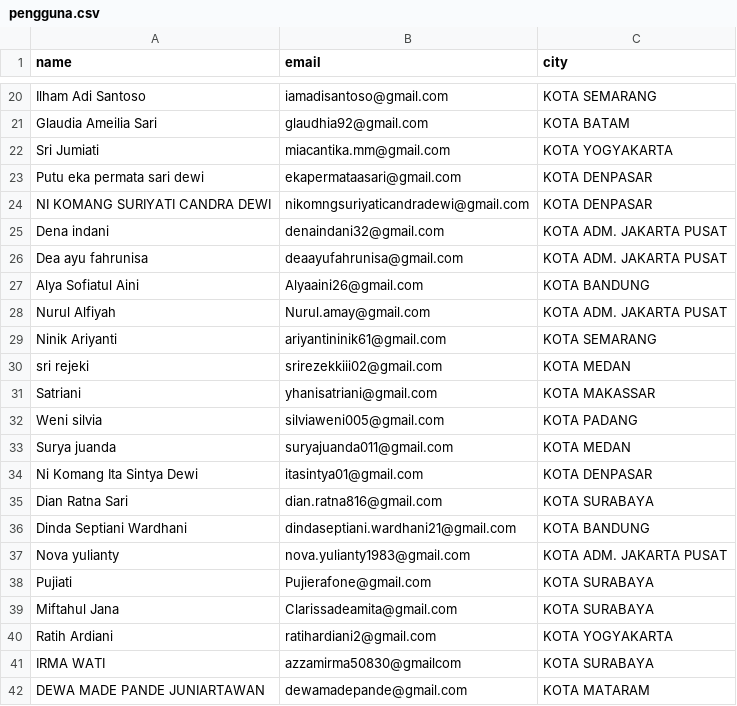
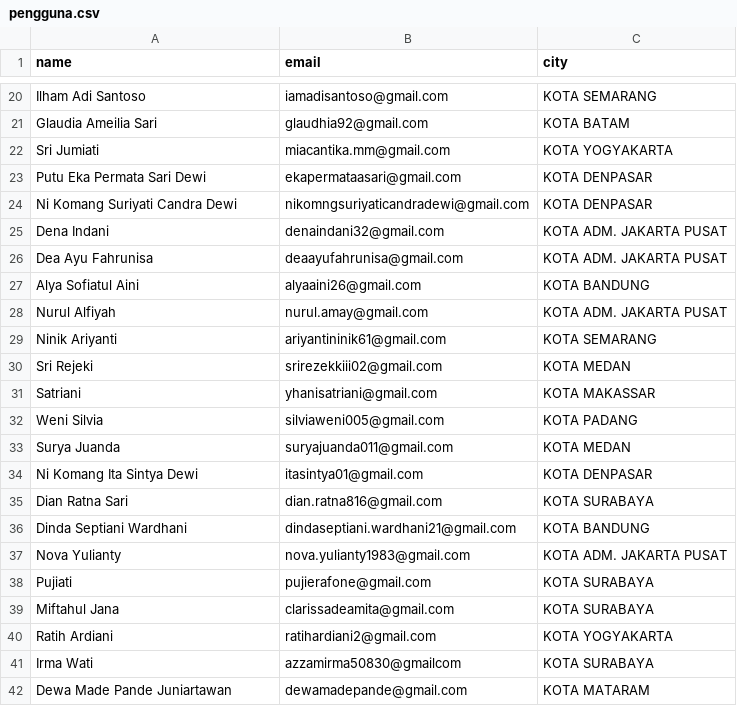
Before and after one commit to NicoIzumi30/cetapil, a CSV file: public/assets/csv/pengguna.csv, drawn as a sheet; only a part is shown, gaps mark what is left out; the diff covers the shown part only.

```diff
--- a/public/assets/csv/pengguna.csv
+++ b/public/assets/csv/pengguna.csv
@@ -22,13 +22,13 @@ Glaudia Ameilia Sari,glaudhia92@gmail.com,KOTA BATAM
 Sri Jumiati ,miacantika.mm@gmail.com,KOTA YOGYAKARTA
-Putu eka permata sari dewi,ekapermataasari@gmail.com,KOTA DENPASAR
-NI KOMANG SURIYATI CANDRA DEWI,nikomngsuriyaticandradewi@gmail.com,KOTA DENPASAR
-Dena indani,denaindani32@gmail.com,KOTA ADM. JAKARTA PUSAT
-Dea ayu fahrunisa,deaayufahrunisa@gmail.com,KOTA ADM. JAKARTA PUSAT
-Alya Sofiatul Aini,Alyaaini26@gmail.com,KOTA BANDUNG
-Nurul Alfiyah,Nurul.amay@gmail.com,KOTA ADM. JAKARTA PUSAT
+Putu Eka Permata Sari Dewi,ekapermataasari@gmail.com,KOTA DENPASAR
+Ni Komang Suriyati Candra Dewi,nikomngsuriyaticandradewi@gmail.com,KOTA DENPASAR
+Dena Indani,denaindani32@gmail.com,KOTA ADM. JAKARTA PUSAT
+Dea Ayu Fahrunisa,deaayufahrunisa@gmail.com,KOTA ADM. JAKARTA PUSAT
+Alya Sofiatul Aini,alyaaini26@gmail.com,KOTA BANDUNG
+Nurul Alfiyah,nurul.amay@gmail.com,KOTA ADM. JAKARTA PUSAT
 Ninik Ariyanti,ariyantininik61@gmail.com,KOTA SEMARANG
-sri rejeki,srirezekkiii02@gmail.com,KOTA MEDAN
+Sri Rejeki,srirezekkiii02@gmail.com,KOTA MEDAN
 Satriani,yhanisatriani@gmail.com,KOTA MAKASSAR
-Weni silvia,silviaweni005@gmail.com,KOTA PADANG
-Surya juanda,suryajuanda011@gmail.com,KOTA MEDAN
+Weni Silvia,silviaweni005@gmail.com,KOTA PADANG
+Surya Juanda,suryajuanda011@gmail.com,KOTA MEDAN
 Ni Komang Ita Sintya Dewi,itasintya01@gmail.com,KOTA DENPASAR
@@ -36,7 +36,7 @@ Dian Ratna Sari,dian.ratna816@gmail.com,KOTA SURABAYA
 Dinda Septiani Wardhani ,dindaseptiani.wardhani21@gmail.com,KOTA BANDUNG
-Nova yulianty,nova.yulianty1983@gmail.com,KOTA ADM. JAKARTA PUSAT
-Pujiati,Pujierafone@gmail.com,KOTA SURABAYA
-Miftahul Jana,Clarissadeamita@gmail.com,KOTA SURABAYA
+Nova Yulianty,nova.yulianty1983@gmail.com,KOTA ADM. JAKARTA PUSAT
+Pujiati,pujierafone@gmail.com,KOTA SURABAYA
+Miftahul Jana,clarissadeamita@gmail.com,KOTA SURABAYA
 Ratih Ardiani,ratihardiani2@gmail.com,KOTA YOGYAKARTA
-IRMA WATI,azzamirma50830@gmailcom,KOTA SURABAYA
-DEWA MADE PANDE JUNIARTAWAN,dewamadepande@gmail.com,KOTA MATARAM
+Irma Wati,azzamirma50830@gmailcom,KOTA SURABAYA
+Dewa Made Pande Juniartawan,dewamadepande@gmail.com,KOTA MATARAM
```
Also changed, not shown: 11 edited cells elsewhere in this file, 6 other files.
